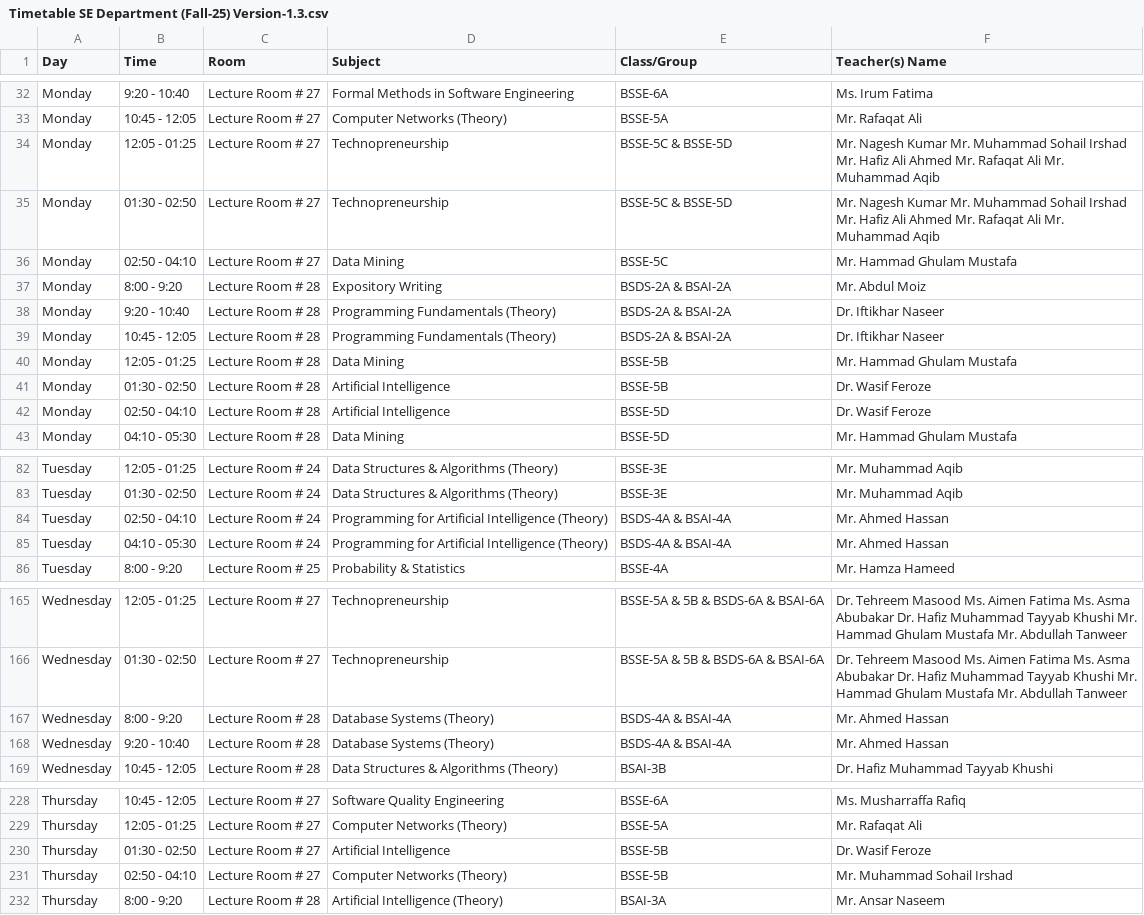
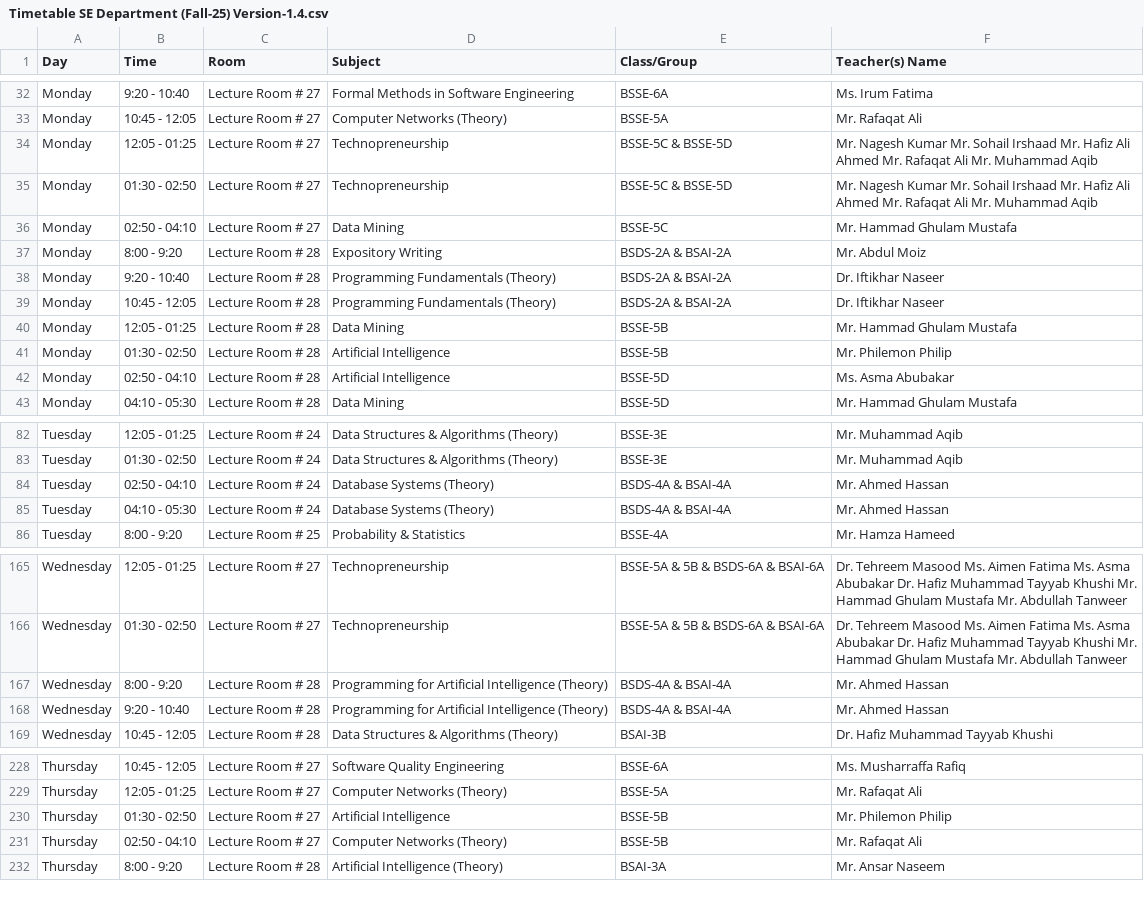
Before and after one commit to RasikhAli/Superior-Academic-Tool, a CSV file: uploads/csv/Timetable SE Department (Fall-25) Version-1.4.csv (was uploads/csv/Timetable SE Department (Fall-25) Version-1.3.csv), drawn as a sheet; only a part is shown, gaps mark what is left out; the diff covers the shown part only.

```diff
--- a/uploads/csv/Timetable SE Department (Fall-25) Version-1.3.csv
+++ b/uploads/csv/Timetable SE Department (Fall-25) Version-1.4.csv
@@ -33,4 +33,4 @@ Monday,9:20 - 10:40,Lecture Room # 27,Formal Methods in Software Engineering,BSS
 Monday,10:45 - 12:05,Lecture Room # 27,Computer Networks (Theory),BSSE-5A,Mr. Rafaqat Ali
-Monday,12:05 - 01:25,Lecture Room # 27,Technopreneurship,BSSE-5C & BSSE-5D,Mr. Nagesh Kumar Mr. Muhammad Sohail Irshad Mr. Hafiz Ali Ahmed Mr. Rafaqat Ali Mr. Muhammad Aqib
-Monday,01:30 - 02:50,Lecture Room # 27,Technopreneurship,BSSE-5C & BSSE-5D,Mr. Nagesh Kumar Mr. Muhammad Sohail Irshad Mr. Hafiz Ali Ahmed Mr. Rafaqat Ali Mr. Muhammad Aqib
+Monday,12:05 - 01:25,Lecture Room # 27,Technopreneurship,BSSE-5C & BSSE-5D,Mr. Nagesh Kumar Mr. Sohail Irshaad Mr. Hafiz Ali Ahmed Mr. Rafaqat Ali Mr. Muhammad Aqib
+Monday,01:30 - 02:50,Lecture Room # 27,Technopreneurship,BSSE-5C & BSSE-5D,Mr. Nagesh Kumar Mr. Sohail Irshaad Mr. Hafiz Ali Ahmed Mr. Rafaqat Ali Mr. Muhammad Aqib
 Monday,02:50 - 04:10,Lecture Room # 27,Data Mining,BSSE-5C,Mr. Hammad Ghulam Mustafa
@@ -40,4 +40,4 @@ Monday,10:45 - 12:05,Lecture Room # 28,Programming Fundamentals (Theory),BSDS-2A
 Monday,12:05 - 01:25,Lecture Room # 28,Data Mining,BSSE-5B,Mr. Hammad Ghulam Mustafa
-Monday,01:30 - 02:50,Lecture Room # 28,Artificial Intelligence,BSSE-5B,Dr. Wasif Feroze
-Monday,02:50 - 04:10,Lecture Room # 28,Artificial Intelligence,BSSE-5D,Dr. Wasif Feroze
+Monday,01:30 - 02:50,Lecture Room # 28,Artificial Intelligence,BSSE-5B,Mr. Philemon Philip
+Monday,02:50 - 04:10,Lecture Room # 28,Artificial Intelligence,BSSE-5D,Ms. Asma Abubakar
 Monday,04:10 - 05:30,Lecture Room # 28,Data Mining,BSSE-5D,Mr. Hammad Ghulam Mustafa
@@ -83,4 +83,4 @@ Tuesday,12:05 - 01:25,Lecture Room # 24,Data Structures & Algorithms (Theory),BS
 Tuesday,01:30 - 02:50,Lecture Room # 24,Data Structures & Algorithms (Theory),BSSE-3E,Mr. Muhammad Aqib
-Tuesday,02:50 - 04:10,Lecture Room # 24,Programming for Artificial Intelligence (Theory),BSDS-4A & BSAI-4A,Mr. Ahmed Hassan
-Tuesday,04:10 - 05:30,Lecture Room # 24,Programming for Artificial Intelligence (Theory),BSDS-4A & BSAI-4A,Mr. Ahmed Hassan
+Tuesday,02:50 - 04:10,Lecture Room # 24,Database Systems (Theory),BSDS-4A & BSAI-4A,Mr. Ahmed Hassan
+Tuesday,04:10 - 05:30,Lecture Room # 24,Database Systems (Theory),BSDS-4A & BSAI-4A,Mr. Ahmed Hassan
 Tuesday,8:00 - 9:20,Lecture Room # 25,Probability & Statistics,BSSE-4A,Mr. Hamza Hameed
@@ -166,4 +166,4 @@ Wednesday,12:05 - 01:25,Lecture Room # 27,Technopreneurship,BSSE-5A & 5B & BSDS-
 Wednesday,01:30 - 02:50,Lecture Room # 27,Technopreneurship,BSSE-5A & 5B & BSDS-6A & BSAI-6A,Dr. Tehreem Masood Ms. Aimen Fatima Ms. Asma Abubakar Dr. Hafiz Muhammad Tayyab Khushi Mr. Hammad Ghulam Mustafa Mr. Abdullah Tanweer
-Wednesday,8:00 - 9:20,Lecture Room # 28,Database Systems (Theory),BSDS-4A & BSAI-4A,Mr. Ahmed Hassan
-Wednesday,9:20 - 10:40,Lecture Room # 28,Database Systems (Theory),BSDS-4A & BSAI-4A,Mr. Ahmed Hassan
+Wednesday,8:00 - 9:20,Lecture Room # 28,Programming for Artificial Intelligence (Theory),BSDS-4A & BSAI-4A,Mr. Ahmed Hassan
+Wednesday,9:20 - 10:40,Lecture Room # 28,Programming for Artificial Intelligence (Theory),BSDS-4A & BSAI-4A,Mr. Ahmed Hassan
 Wednesday,10:45 - 12:05,Lecture Room # 28,Data Structures & Algorithms (Theory),BSAI-3B,Dr. Hafiz Muhammad Tayyab Khushi
@@ -229,4 +229,4 @@ Thursday,10:45 - 12:05,Lecture Room # 27,Software Quality Engineering,BSSE-6A,Ms
 Thursday,12:05 - 01:25,Lecture Room # 27,Computer Networks (Theory),BSSE-5A,Mr. Rafaqat Ali
-Thursday,01:30 - 02:50,Lecture Room # 27,Artificial Intelligence,BSSE-5B,Dr. Wasif Feroze
-Thursday,02:50 - 04:10,Lecture Room # 27,Computer Networks (Theory),BSSE-5B,Mr. Muhammad Sohail Irshad
+Thursday,01:30 - 02:50,Lecture Room # 27,Artificial Intelligence,BSSE-5B,Mr. Philemon Philip
+Thursday,02:50 - 04:10,Lecture Room # 27,Computer Networks (Theory),BSSE-5B,Mr. Rafaqat Ali
 Thursday,8:00 - 9:20,Lecture Room # 28,Artificial Intelligence (Theory),BSAI-3A,Mr. Ansar Naseem
```
Also changed, not shown: 2 added rows, 2 removed rows and 13 edited cells elsewhere in this file, 2 other files.
